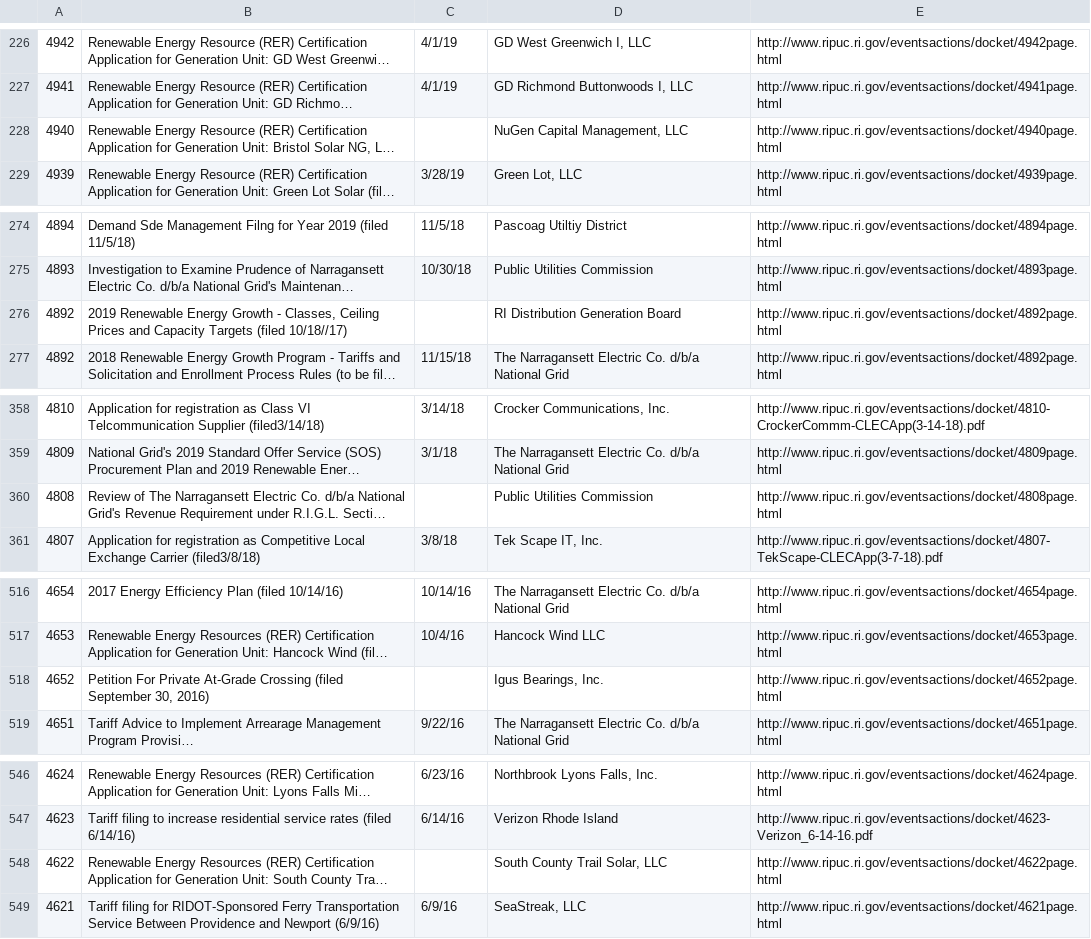
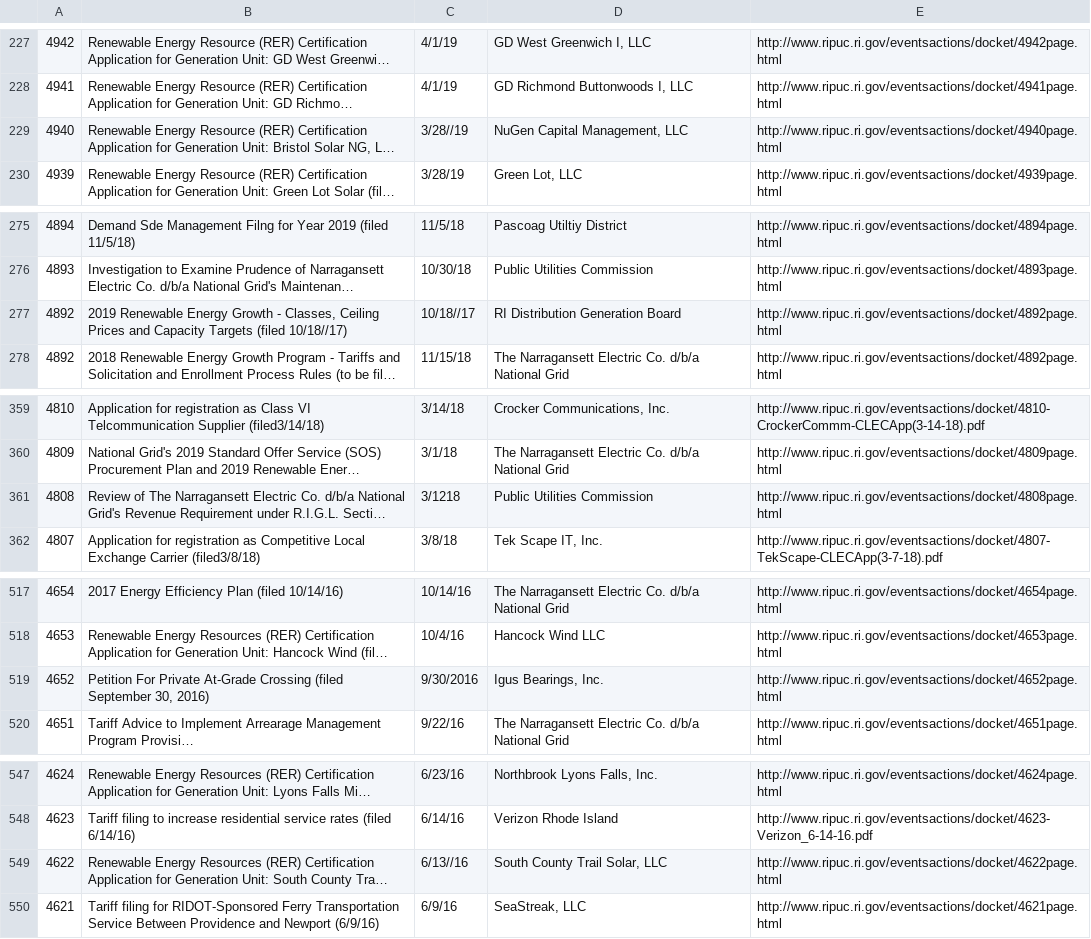
Before and after one commit to ansabgillani/docket-scraper, a CSV file: docket.csv, drawn as a sheet; only a part is shown, gaps mark what is left out; long unchanged cells end in …; addresses are those after the commit; the diff covers the shown part only; the diff names each change by its address in the sheet, - before the commit and + after, or states it on an @@ line.

```diff
--- a/docket.csv
+++ b/docket.csv
-C229: (empty)
+C229: 3/28//19
-C277: (empty)
+C277: 10/18//17
-C361: (empty)
+C361: 3/1218
-C519: (empty)
+C519: 9/30/2016
-C549: (empty)
+C549: 6/13//16
```
Also changed, not shown: 1 added row and 25 edited cells elsewhere in this file, 3 other files.
